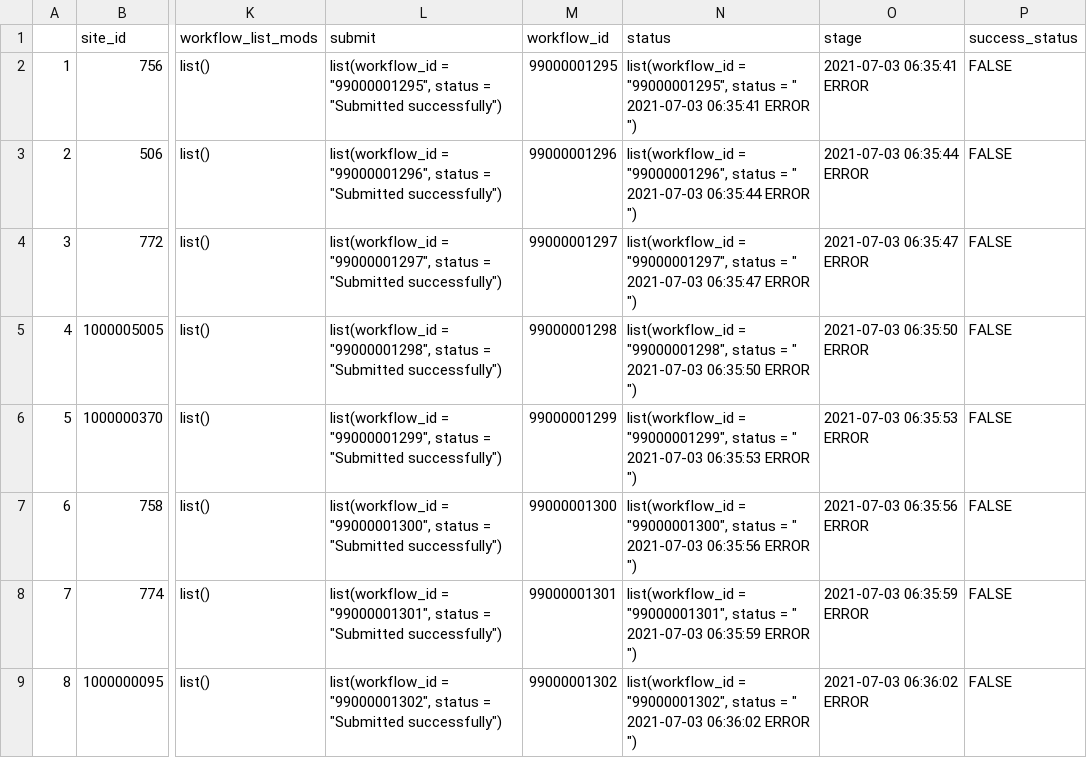
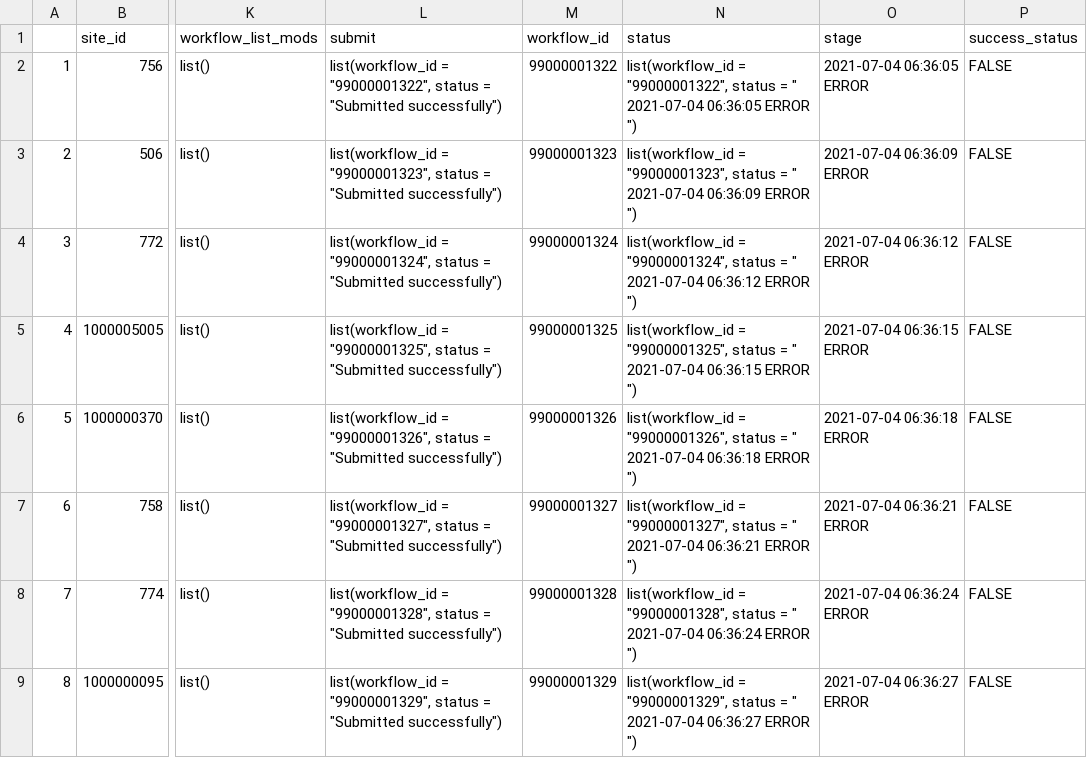
Before and after one commit to PecanProject/pecan-status-board, a CSV file: inst/test_results.csv, drawn as a sheet; only a part is shown, gaps mark what is left out; the diff covers the shown part only; the diff names each change by its address in the sheet, - before the commit and + after, or states it on an @@ line.

Commit message:
Update Result

```diff
--- a/inst/test_results.csv
+++ b/inst/test_results.csv
-L2 (submit): list(workflow_id = "99000001295", status =…
+L2 (submit): list(workflow_id = "99000001322", status =…
-M2 (workflow_id): 99000001295
+M2 (workflow_id): 99000001322
-N2 (status): list(workflow_id = "99000001295", status = " 2021-07-03 06:35:41 ERROR ")
+N2 (status): list(workflow_id = "99000001322", status = " 2021-07-04 06:36:05 ERROR ")
-O2 (stage): 2021-07-03 06:35:41 ERROR
+O2 (stage): 2021-07-04 06:36:05 ERROR
-L3 (submit): list(workflow_id = "99000001296", status =…
+L3 (submit): list(workflow_id = "99000001323", status =…
-M3 (workflow_id): 99000001296
+M3 (workflow_id): 99000001323
-N3 (status): list(workflow_id = "99000001296", status = " 2021-07-03 06:35:44 ERROR ")
+N3 (status): list(workflow_id = "99000001323", status = " 2021-07-04 06:36:09 ERROR ")
-O3 (stage): 2021-07-03 06:35:44 ERROR
+O3 (stage): 2021-07-04 06:36:09 ERROR
-L4 (submit): list(workflow_id = "99000001297", status =…
+L4 (submit): list(workflow_id = "99000001324", status =…
-M4 (workflow_id): 99000001297
+M4 (workflow_id): 99000001324
-N4 (status): list(workflow_id = "99000001297", status = " 2021-07-03 06:35:47 ERROR ")
+N4 (status): list(workflow_id = "99000001324", status = " 2021-07-04 06:36:12 ERROR ")
-O4 (stage): 2021-07-03 06:35:47 ERROR
+O4 (stage): 2021-07-04 06:36:12 ERROR
-L5 (submit): list(workflow_id = "99000001298", status =…
+L5 (submit): list(workflow_id = "99000001325", status =…
-M5 (workflow_id): 99000001298
+M5 (workflow_id): 99000001325
-N5 (status): list(workflow_id = "99000001298", status = " 2021-07-03 06:35:50 ERROR ")
+N5 (status): list(workflow_id = "99000001325", status = " 2021-07-04 06:36:15 ERROR ")
-O5 (stage): 2021-07-03 06:35:50 ERROR
+O5 (stage): 2021-07-04 06:36:15 ERROR
-L6 (submit): list(workflow_id = "99000001299", status =…
+L6 (submit): list(workflow_id = "99000001326", status =…
-M6 (workflow_id): 99000001299
+M6 (workflow_id): 99000001326
-N6 (status): list(workflow_id = "99000001299", status = " 2021-07-03 06:35:53 ERROR ")
+N6 (status): list(workflow_id = "99000001326", status = " 2021-07-04 06:36:18 ERROR ")
-O6 (stage): 2021-07-03 06:35:53 ERROR
+O6 (stage): 2021-07-04 06:36:18 ERROR
-L7 (submit): list(workflow_id = "99000001300", status =…
+L7 (submit): list(workflow_id = "99000001327", status =…
-M7 (workflow_id): 99000001300
+M7 (workflow_id): 99000001327
-N7 (status): list(workflow_id = "99000001300", status = " 2021-07-03 06:35:56 ERROR ")
+N7 (status): list(workflow_id = "99000001327", status = " 2021-07-04 06:36:21 ERROR ")
-O7 (stage): 2021-07-03 06:35:56 ERROR
+O7 (stage): 2021-07-04 06:36:21 ERROR
-L8 (submit): list(workflow_id = "99000001301", status =…
+L8 (submit): list(workflow_id = "99000001328", status =…
-M8 (workflow_id): 99000001301
+M8 (workflow_id): 99000001328
-N8 (status): list(workflow_id = "99000001301", status = " 2021-07-03 06:35:59 ERROR ")
+N8 (status): list(workflow_id = "99000001328", status = " 2021-07-04 06:36:24 ERROR ")
-O8 (stage): 2021-07-03 06:35:59 ERROR
+O8 (stage): 2021-07-04 06:36:24 ERROR
-L9 (submit): list(workflow_id = "99000001302", status =…
+L9 (submit): list(workflow_id = "99000001329", status =…
-M9 (workflow_id): 99000001302
+M9 (workflow_id): 99000001329
-N9 (status): list(workflow_id = "99000001302", status = " 2021-07-03 06:36:02 ERROR ")
+N9 (status): list(workflow_id = "99000001329", status = " 2021-07-04 06:36:27 ERROR ")
-O9 (stage): 2021-07-03 06:36:02 ERROR
+O9 (stage): 2021-07-04 06:36:27 ERROR
```
Also changed, not shown: 76 edited cells elsewhere in this file.
